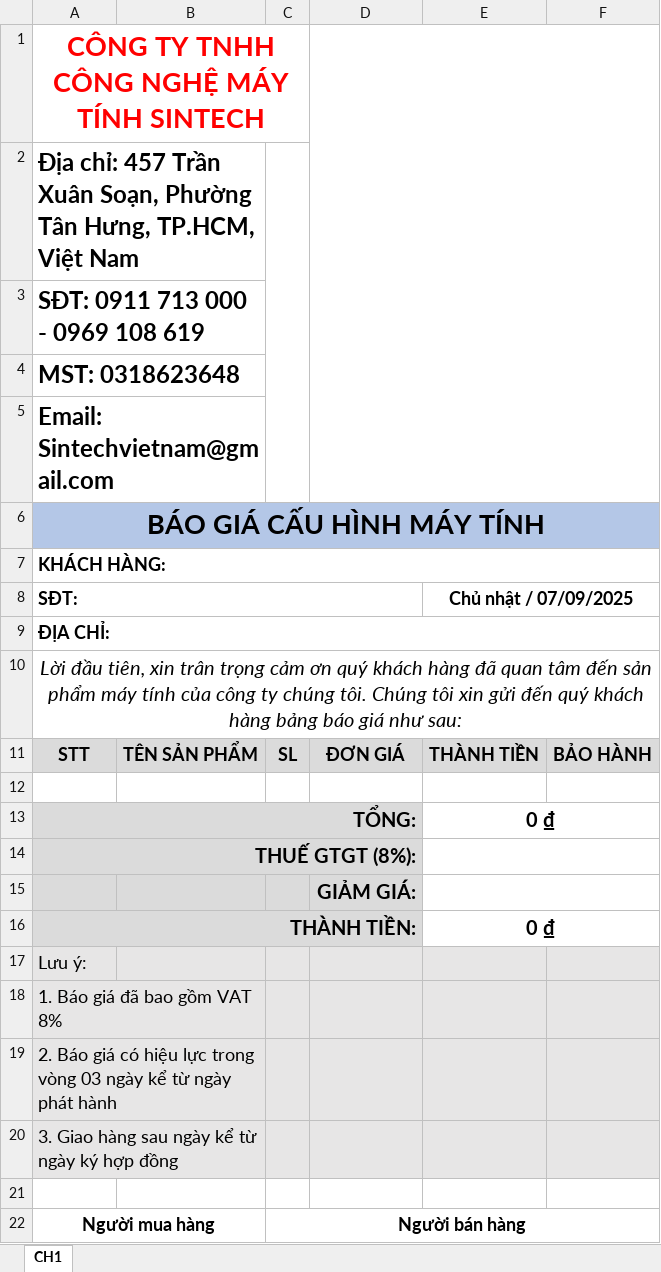
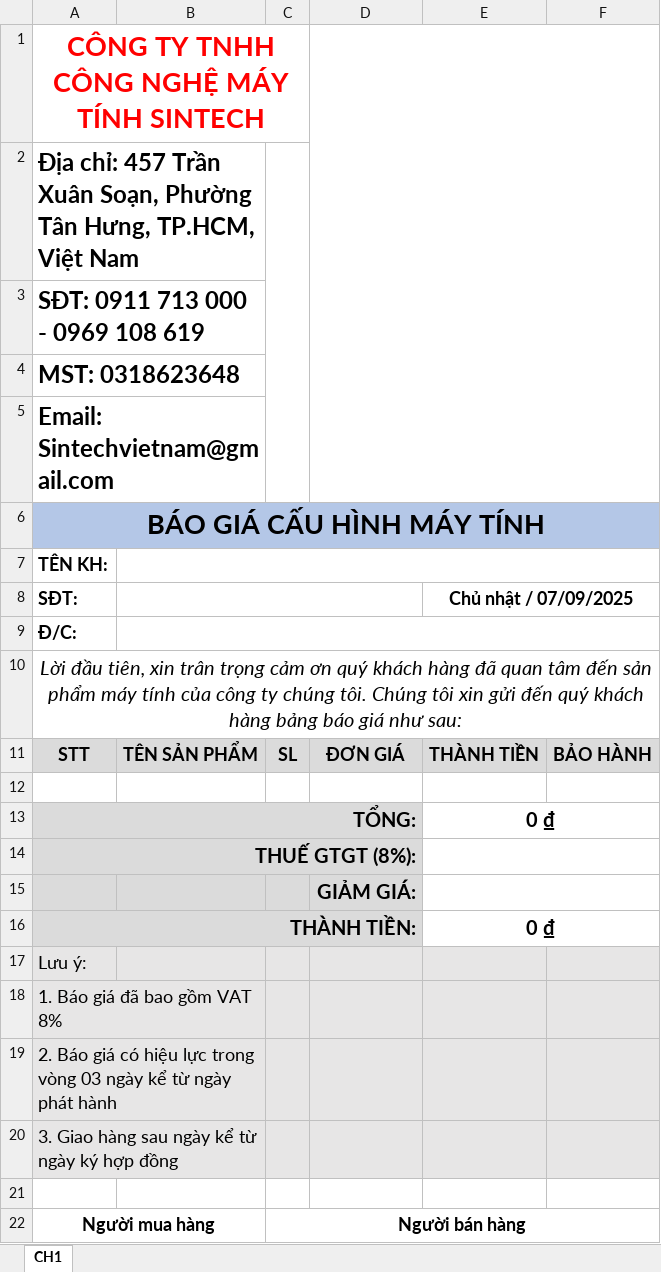
Before and after one commit to Haitruong1802/baogia_sintech, an Excel workbook: form_bao_gia_cau_hinh_sintech.xlsx, sheet CH1, drawn as a sheet; values as stored, in another font and other column widths than the file's, no borders; charts and pictures not drawn; the diff names each change by its address in the sheet, - before the commit and + after, or states it on an @@ line.

```diff
--- a/form_bao_gia_cau_hinh_sintech.xlsx (sheet CH1)
+++ b/form_bao_gia_cau_hinh_sintech.xlsx (sheet CH1)
-A7 (SĐT:): KHÁCH HÀNG:
+A7 (SĐT:): TÊN KH:
-A7:F7 merged
+B7:F7 merged
-A8:D8 merged
+B8:D8 merged
-A9 (SĐT:): ĐỊA CHỈ:
+A9 (SĐT:): Đ/C:
-A9:F9 merged
+B9:F9 merged
```
Also changed, not shown: charts or pictures, 1 other file.
